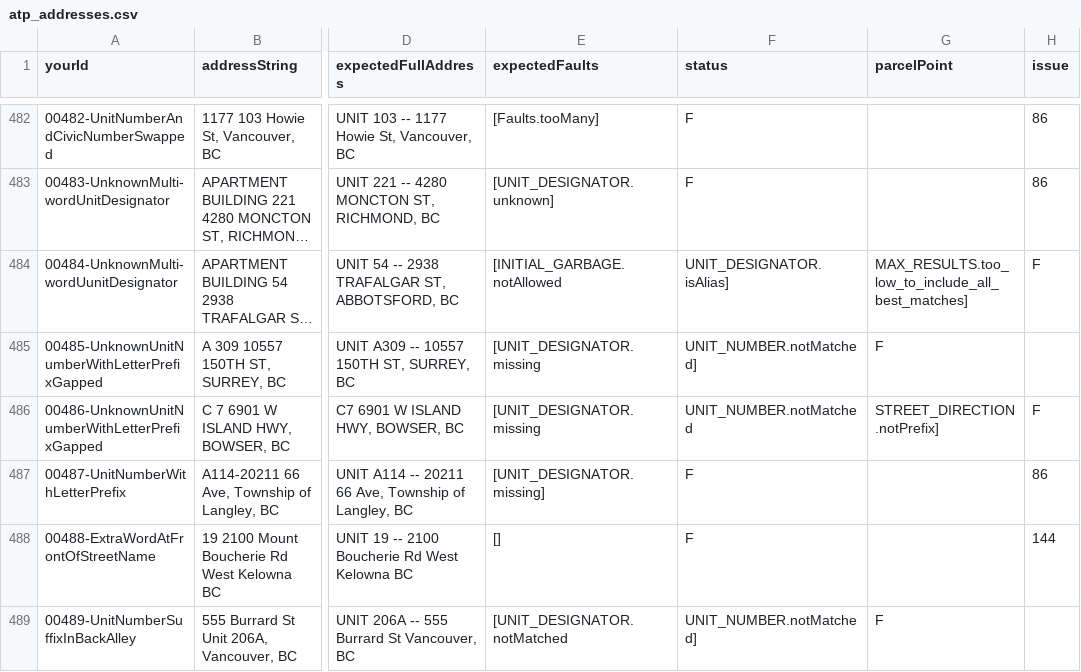
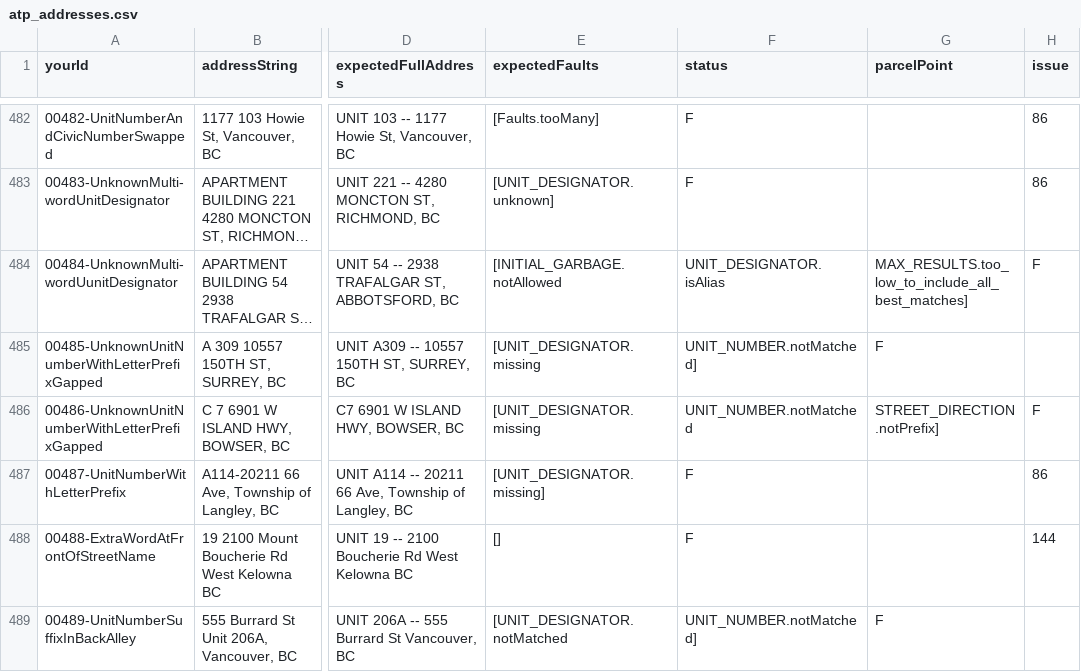
Before and after one commit to bcgov/ols-geocoder, a CSV file: atp_addresses.csv, drawn as a sheet; only a part is shown, gaps mark what is left out; long unchanged cells end in …; the diff names each change by its address in the sheet, - before the commit and + after, or states it on an @@ line.

Commit message:
Update atp_addresses.csv

```diff
--- a/atp_addresses.csv
+++ b/atp_addresses.csv
-F484 (status): UNIT_DESIGNATOR.isAlias]
+F484 (status): UNIT_DESIGNATOR.isAlias
```
